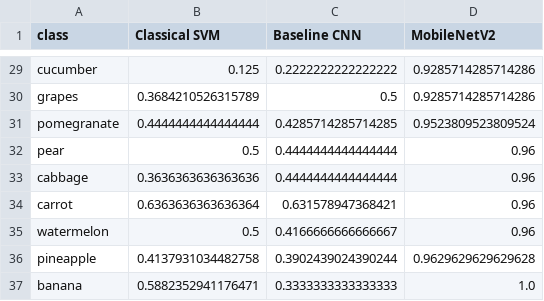
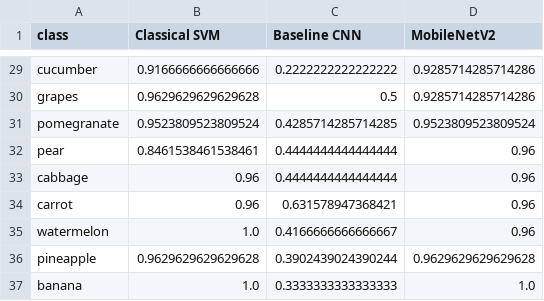
Before and after one commit to sontt3103/vegetable-classifier-test, a CSV file: reports/per_class_f1_comparison.csv, drawn as a sheet; only a part is shown, gaps mark what is left out; the diff covers the shown part only; the diff names each change by its address in the sheet, - before the commit and + after, or states it on an @@ line.

```diff
--- a/reports/per_class_f1_comparison.csv
+++ b/reports/per_class_f1_comparison.csv
-B29 (Classical SVM): 0.125
+B29 (Classical SVM): 0.9166666666666666
-B30 (Classical SVM): 0.3684210526315789
+B30 (Classical SVM): 0.9629629629629628
-B31 (Classical SVM): 0.4444444444444444
+B31 (Classical SVM): 0.9523809523809524
-B32 (Classical SVM): 0.5
+B32 (Classical SVM): 0.8461538461538461
-B33 (Classical SVM): 0.3636363636363636
+B33 (Classical SVM): 0.96
-B34 (Classical SVM): 0.6363636363636364
+B34 (Classical SVM): 0.96
-B35 (Classical SVM): 0.5
+B35 (Classical SVM): 1.0
-B36 (Classical SVM): 0.4137931034482758
+B36 (Classical SVM): 0.9629629629629628
-B37 (Classical SVM): 0.5882352941176471
+B37 (Classical SVM): 1.0
```
Also changed, not shown: 27 edited cells elsewhere in this file, reports/classical_svm_gridsearch.csv, reports/classical_svm_per_class_metrics.csv, 18 other files.
